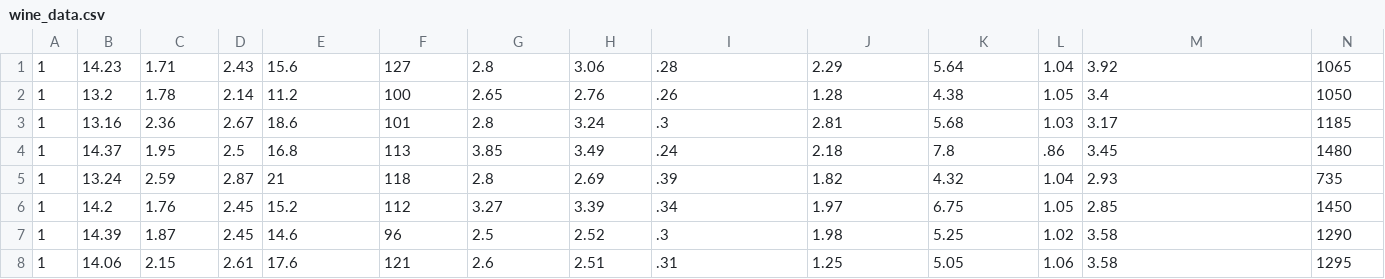
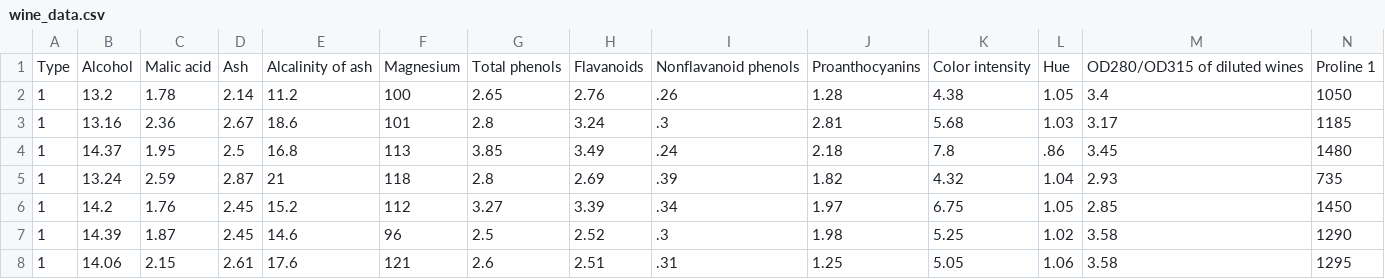
Before and after one commit to Jamila-97/DataScience, a CSV file: wine_data.csv, drawn as a sheet; only a part is shown; removed rows and columns are numbered as before the commit, all else as after; rows hold the shown columns only; the diff names each change by its address in the sheet, - before the commit and + after, or states it on an @@ line.

Commit message:
Update wine_data.csv

```diff
--- a/wine_data.csv
+++ b/wine_data.csv
-row 1: 1 | 14.23 | 1.71 | 2.43 | 15.6 | 127 | 2.8 | 3.06 | .28 | 2.29 | 5.64 | 1.04 | 3.92 | 1065
+row 1: Type | Alcohol | Malic acid | Ash | Alcalinity of ash | Magnesium | Total phenols | Flavanoids | Nonflavanoid phenols | Proanthocyanins | Color intensity | Hue | OD280/OD315 of diluted wines | Proline 1
```
